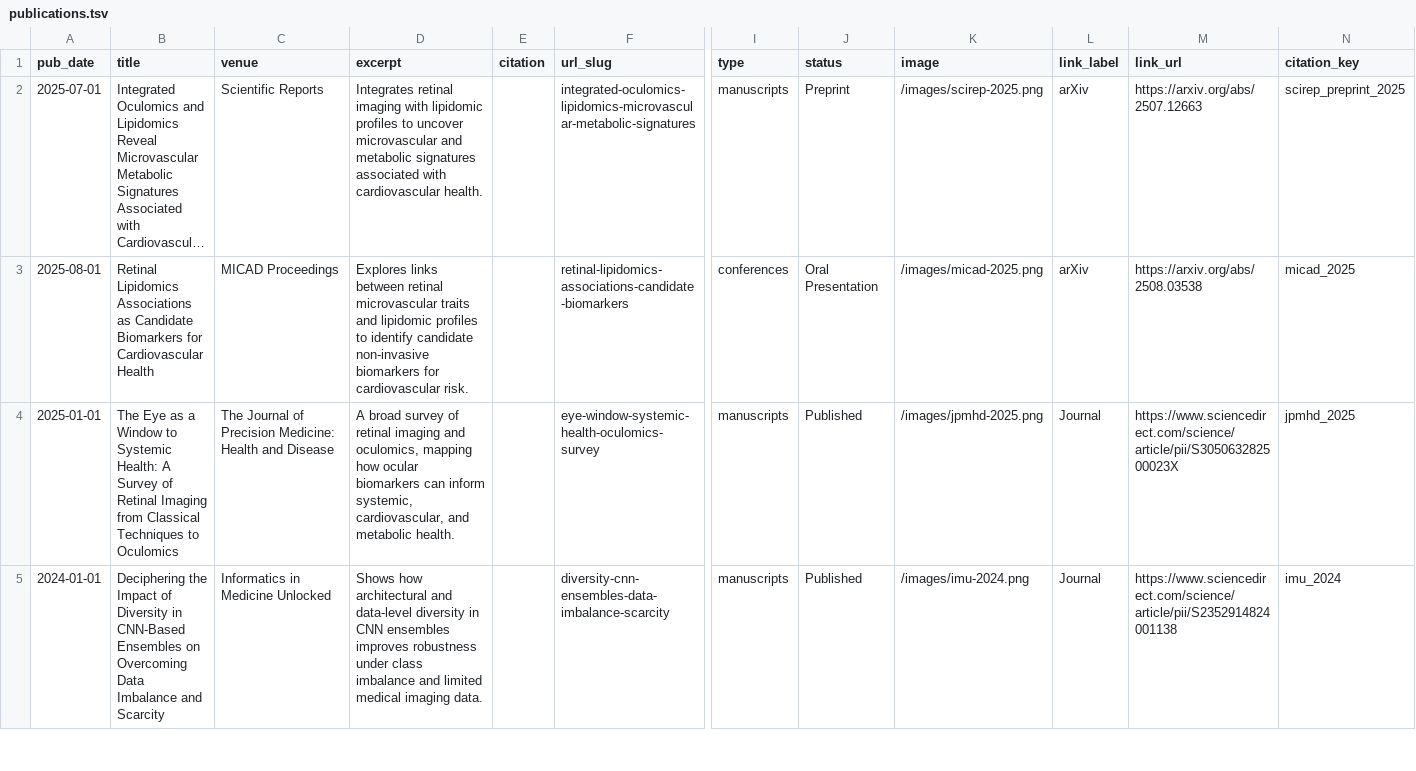
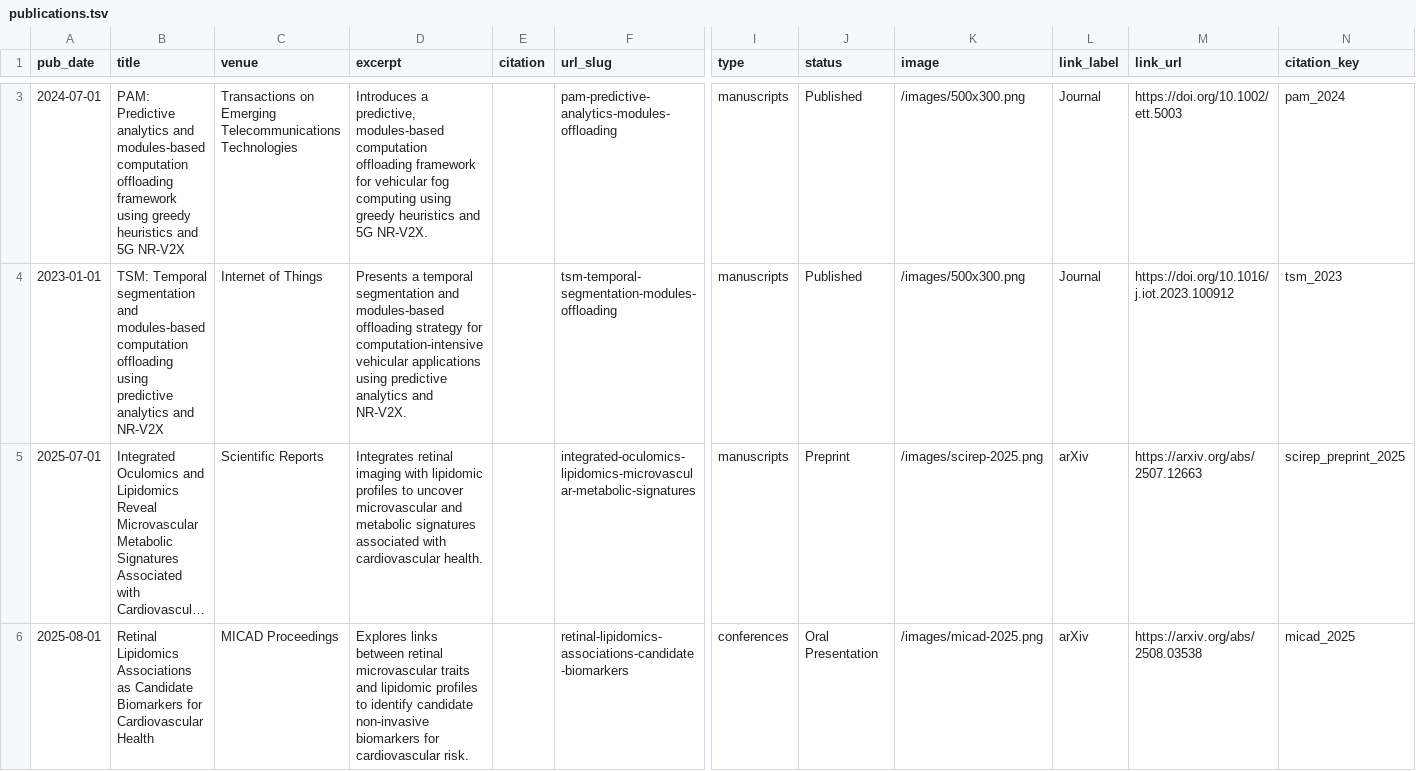
Before and after one commit to Inamullah-Colab/Inamullah-Colab.github.io, a TSV file: markdown_generator/publications.tsv, drawn as a sheet; only a part is shown, gaps mark what is left out; the shorter side is filled out with more unchanged rows; long unchanged cells end in …; rows hold the shown columns only; the diff covers the shown part only; the diff names each change by its address in the sheet, - before the commit and + after, or states it on an @@ line.

Commit message:
Add publications from scholar profile

```diff
--- a/markdown_generator/publications.tsv
+++ b/markdown_generator/publications.tsv
+row 3: 2024-07-01 | PAM: Predictive analytics and modules-based computation offloading framework using greedy heuristics and 5G NR-V2X | Transactions on Emerging Telecommunications Technologies | Introduces a predictive, modules-based computation offloading framework for vehicular fog computing using greedy heuristics and 5G NR-V2X. |  | pam-predictive-analytics-modules-offloading | manuscripts | Published | /images/500x300.png | Journal | https://doi.org/10.1002/ett.5003 | pam_2024
+row 4: 2023-01-01 | TSM: Temporal segmentation and modules-based computation offloading using predictive analytics and NR-V2X | Internet of Things | Presents a temporal segmentation and modules-based offloading strategy for computation-intensive vehicular applications using predictive analytics and NR-V2X. |  | tsm-temporal-segmentation-modules-offloading | manuscripts | Published | /images/500x300.png | Journal | https://doi.org/10.1016/j.iot.2023.100912 | tsm_2023
```
Also changed, not shown: 1 added row elsewhere in this file, 2 other files.
